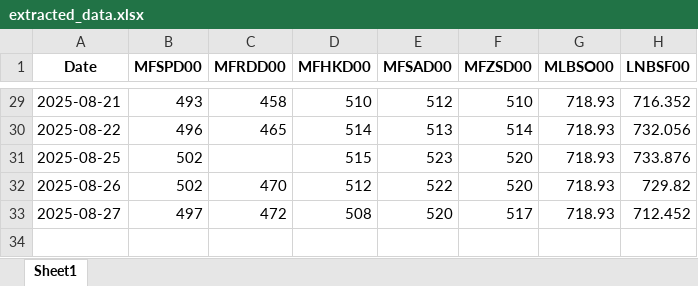
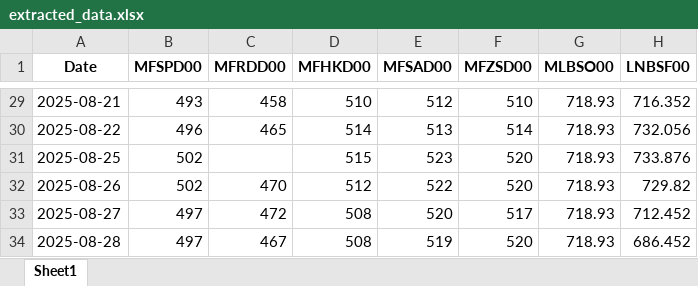
Before and after one commit to mym-pro/Bunker-Analysis, an Excel workbook: history_data/extracted_data.xlsx, sheet Sheet1, drawn as a sheet; only a part is shown, gaps mark what is left out; values as stored, in another font and other column widths than the file's, no borders; the diff names each change by its address in the sheet, - before the commit and + after, or states it on an @@ line.

Commit message:
更新数据 2025-08-29

```diff
--- a/history_data/extracted_data.xlsx (sheet Sheet1)
+++ b/history_data/extracted_data.xlsx (sheet Sheet1)
+row 34: 2025-08-28 | 497 | 467 | 508 | 519 | 520 | 718.93 | 686.452
```
